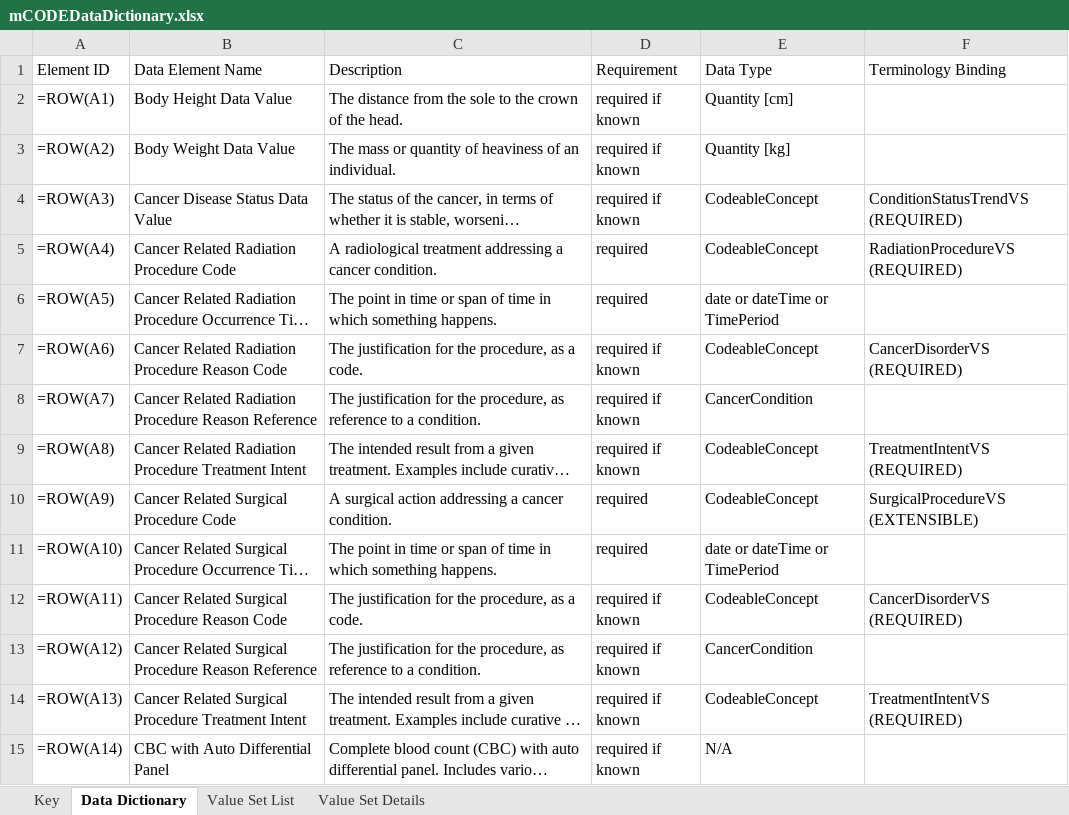
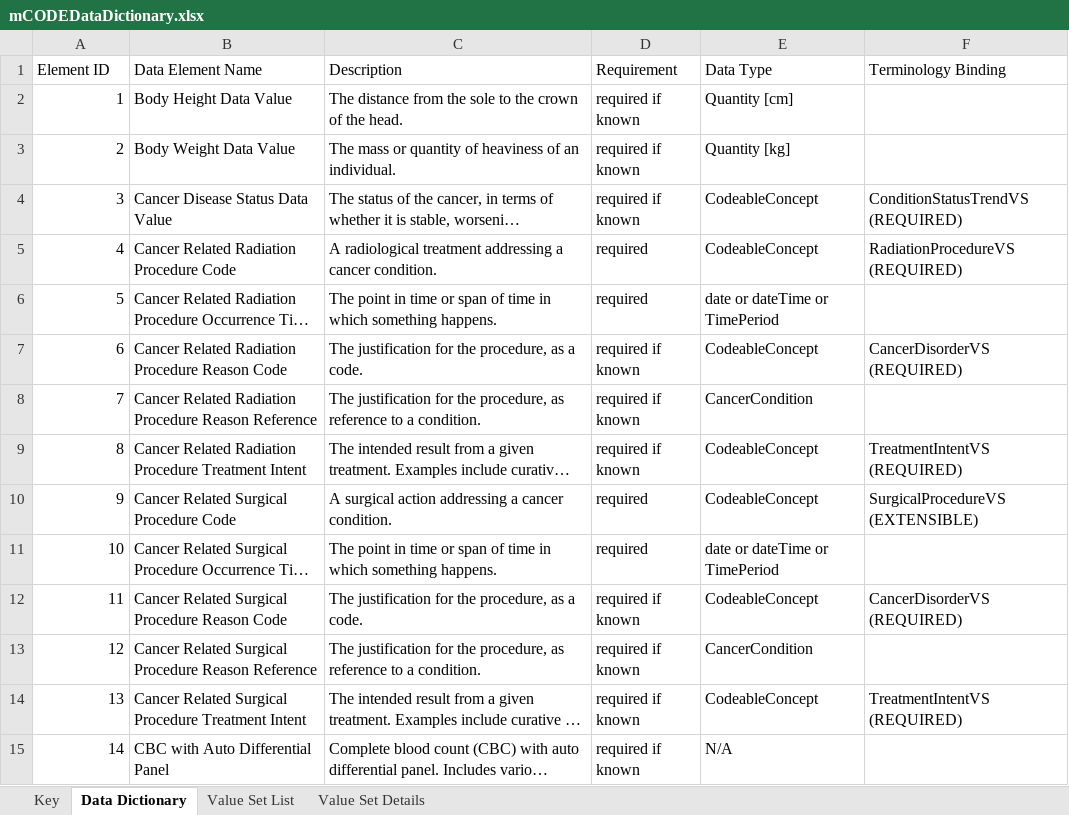
Before and after one commit to standardhealth/shr-spec, an Excel workbook: spec/IndexFolder_Oncocore/mCODEDataDictionary.xlsx, sheet Data Dictionary, drawn as a sheet; only a part is shown; long unchanged cells end in …; values as stored, in another font and other column widths than the file's, no borders; formulas are shown in place of their values; table styles not drawn; the diff covers the shown part only; the diff names each change by its address in the sheet, - before the commit and + after, or states it on an @@ line.

Commit message:
Remove formula from Element ID column in data dictionary

```diff
--- a/spec/IndexFolder_Oncocore/mCODEDataDictionary.xlsx (sheet Data Dictionary)
+++ b/spec/IndexFolder_Oncocore/mCODEDataDictionary.xlsx (sheet Data Dictionary)
-A2 (Element ID): =ROW(A1)
+A2 (Element ID): 1
-A3 (Element ID): =ROW(A2)
+A3 (Element ID): 2
-A4 (Element ID): =ROW(A3)
+A4 (Element ID): 3
-A5 (Element ID): =ROW(A4)
+A5 (Element ID): 4
-A6 (Element ID): =ROW(A5)
+A6 (Element ID): 5
-A7 (Element ID): =ROW(A6)
+A7 (Element ID): 6
-A8 (Element ID): =ROW(A7)
+A8 (Element ID): 7
-A9 (Element ID): =ROW(A8)
+A9 (Element ID): 8
-A10 (Element ID): =ROW(A9)
+A10 (Element ID): 9
-A11 (Element ID): =ROW(A10)
+A11 (Element ID): 10
-A12 (Element ID): =ROW(A11)
+A12 (Element ID): 11
-A13 (Element ID): =ROW(A12)
+A13 (Element ID): 12
-A14 (Element ID): =ROW(A13)
+A14 (Element ID): 13
-A15 (Element ID): =ROW(A14)
+A15 (Element ID): 14
```
Also changed, not shown: 58 edited cells elsewhere in this sheet.
